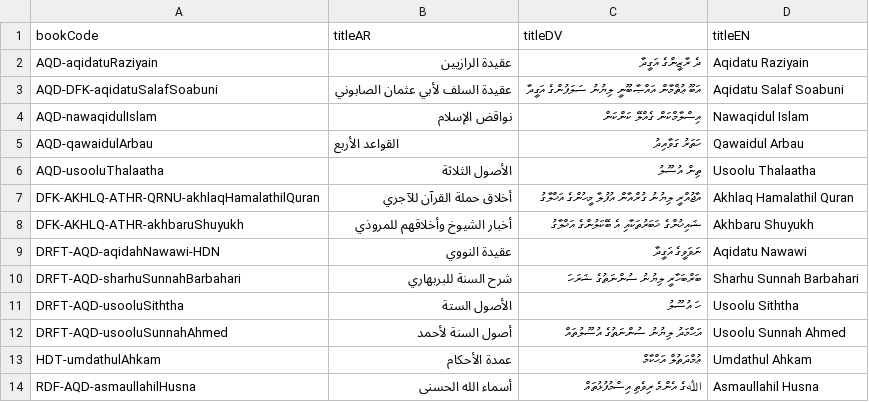
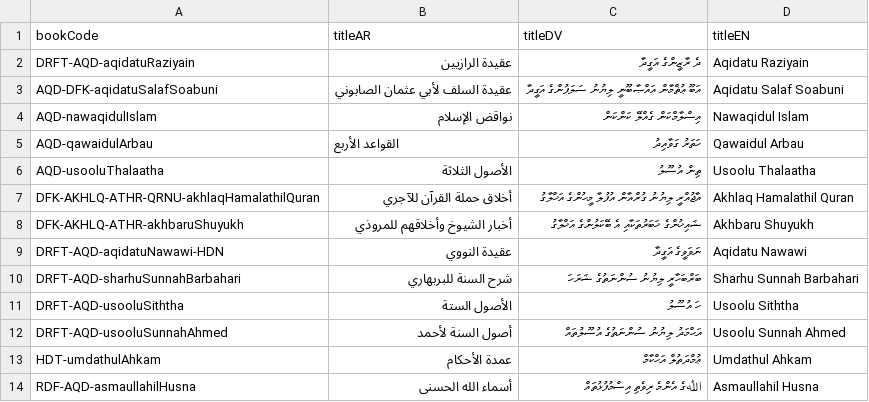
Before and after one commit to hadithmv/hadithmv.github.io, a CSV file: codebase/data/01-bookNames.csv, drawn as a sheet.

```diff
--- a/codebase/data/01-bookNames.csv
+++ b/codebase/data/01-bookNames.csv
@@ -1,3 +1,3 @@
 bookCode,titleAR,titleDV,titleEN
-AQD-aqidatuRaziyain,عقيدة الرازيين,ދެ ރާޒީންގެ އަގީދާ,Aqidatu Raziyain
+DRFT-AQD-aqidatuRaziyain,عقيدة الرازيين,ދެ ރާޒީންގެ އަގީދާ,Aqidatu Raziyain
 AQD-DFK-aqidatuSalafSoabuni,عقيدة السلف لأبي عثمان الصابوني,އަބޫ ޢުޘްމާން އައްޞާބޫނީ ލިޔުނު ސަލަފުންގެ އަގީދާ,Aqidatu Salaf Soabuni
@@ -8,3 +8,3 @@ DFK-AKHLQ-ATHR-QRNU-akhlaqHamalathilQuran,أخلاق حملة القرآن لل
 DFK-AKHLQ-ATHR-akhbaruShuyukh,أخبار الشيوخ وأخلاقهم للمروذي,ޝައިޚުންގެ ޚަބަރުތަކާއި އެ ބޭކަލުންގެ އަޚްލާގު,Akhbaru Shuyukh
-DRFT-AQD-aqidahNawawi-HDN,عقيدة النووي,ނަވަވީގެ އަގީދާ,Aqidatu Nawawi
+DRFT-AQD-aqidatuNawawi-HDN,عقيدة النووي,ނަވަވީގެ އަގީދާ,Aqidatu Nawawi
 DRFT-AQD-sharhuSunnahBarbahari,شرح السنة للبربهاري,ބަރްބަހާރީ ލިޔުނު ސުންނަތުގެ ޝަރަހަ,Sharhu Sunnah Barbahari
```
Also changed, not shown: 9 other files.
